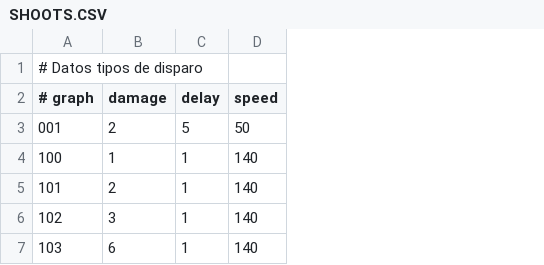
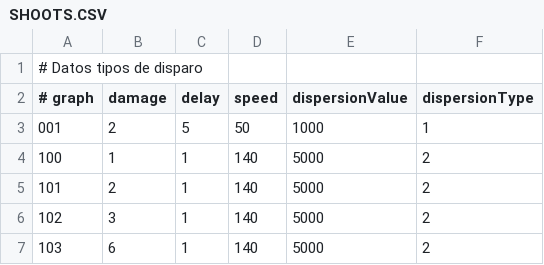
Before and after one commit to Zardoz89/mata, a CSV file: DIV2/zardoz/mata/SHOOTS.CSV, drawn as a sheet; the diff names each change by its address in the sheet, - before the commit and + after, or states it on an @@ line.

Commit message:
Dispersion de disparos

```diff
--- a/DIV2/zardoz/mata/SHOOTS.CSV
+++ b/DIV2/zardoz/mata/SHOOTS.CSV
+column E (dispersionValue), rows 3-7: 1000 | 5000 | 5000 | 5000 | 5000
+column F (dispersionType), rows 3-7: 1 | 2 | 2 | 2 | 2
```
Also changed, not shown: 7 other files.
